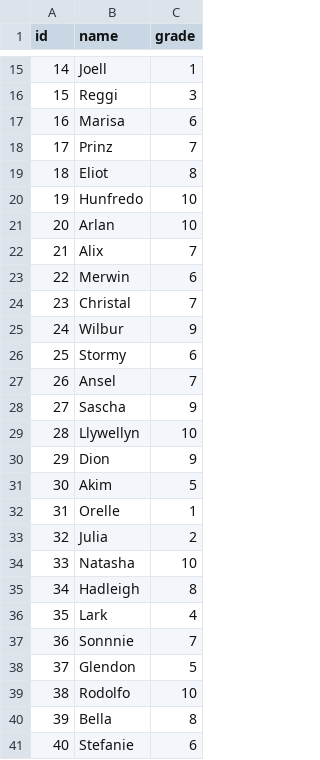
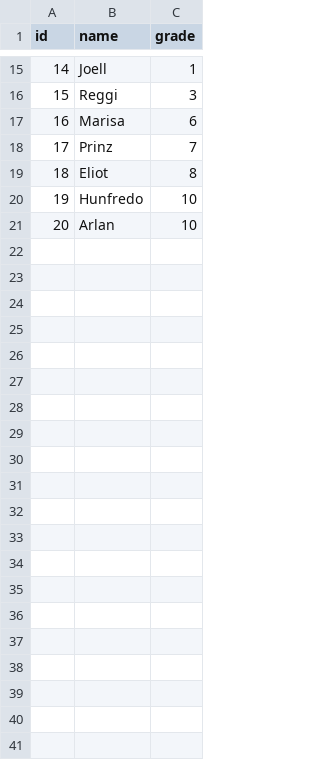
Before and after one commit to ishmum123/studentlog, a CSV file: src/main/resources/db/changelog/v1/data/csv/school_classes.csv, drawn as a sheet; only a part is shown, gaps mark what is left out; the diff names each change by its address in the sheet, - before the commit and + after, or states it on an @@ line.

```diff
--- a/src/main/resources/db/changelog/v1/data/csv/school_classes.csv
+++ b/src/main/resources/db/changelog/v1/data/csv/school_classes.csv
-row 22: 21 | Alix | 7
-row 23: 22 | Merwin | 6
-row 24: 23 | Christal | 7
-row 25: 24 | Wilbur | 9
-row 26: 25 | Stormy | 6
-row 27: 26 | Ansel | 7
-row 28: 27 | Sascha | 9
-row 29: 28 | Llywellyn | 10
-row 30: 29 | Dion | 9
-row 31: 30 | Akim | 5
-row 32: 31 | Orelle | 1
-row 33: 32 | Julia | 2
-row 34: 33 | Natasha | 10
-row 35: 34 | Hadleigh | 8
-row 36: 35 | Lark | 4
-row 37: 36 | Sonnnie | 7
-row 38: 37 | Glendon | 5
-row 39: 38 | Rodolfo | 10
-row 40: 39 | Bella | 8
-row 41: 40 | Stefanie | 6
```
Also changed, not shown: src/main/resources/db/changelog/v1/data/csv/class_details.csv, src/main/resources/db/changelog/v1/data/csv/class_students.csv, 5 other files.
